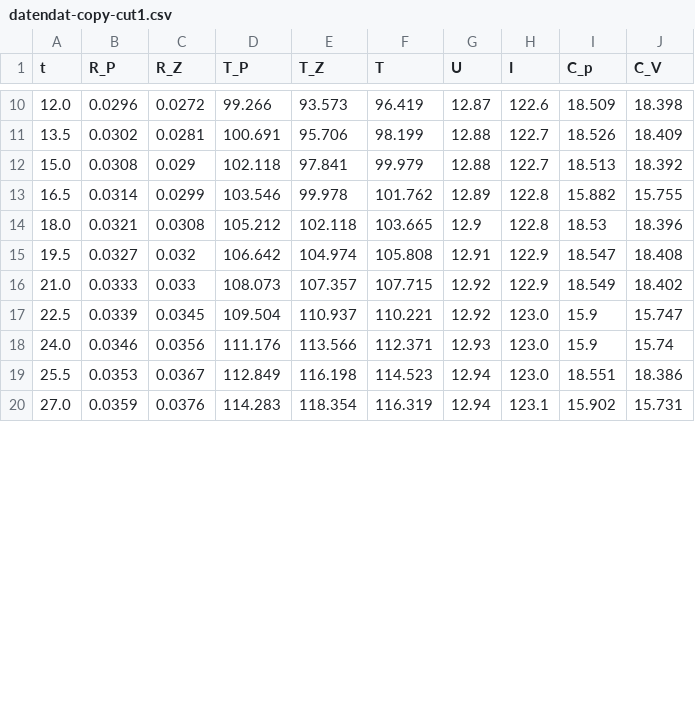
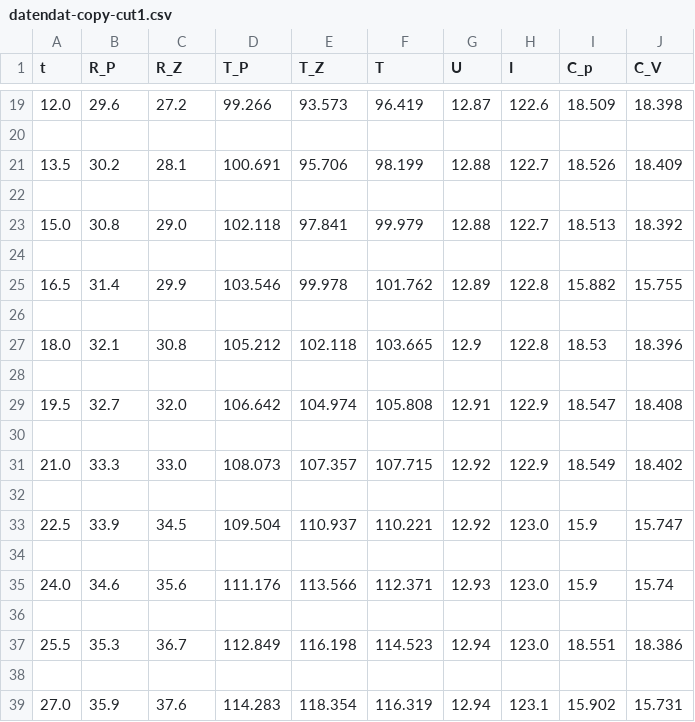
Before and after one commit to Ballasch/V47, a CSV file: datendat-copy-cut1.csv, drawn as a sheet; only a part is shown, gaps mark what is left out; the diff covers the shown part only.

```diff
--- a/datendat-copy-cut1.csv
+++ b/datendat-copy-cut1.csv
@@ -10,11 +19,21 @@ t,R_P,R_Z,T_P,T_Z,T,U,I,C_p,C_V
-12.0,0.0296,0.0272,99.266,93.573,96.419,12.87,122.6,18.509,18.398
-13.5,0.0302,0.0281,100.691,95.706,98.199,12.88,122.7,18.526,18.409
-15.0,0.0308,0.029,102.118,97.841,99.979,12.88,122.7,18.513,18.392
-16.5,0.0314,0.0299,103.546,99.978,101.762,12.89,122.8,15.882,15.755
-18.0,0.0321,0.0308,105.212,102.118,103.665,12.9,122.8,18.53,18.396
-19.5,0.0327,0.032,106.642,104.974,105.808,12.91,122.9,18.547,18.408
-21.0,0.0333,0.033,108.073,107.357,107.715,12.92,122.9,18.549,18.402
-22.5,0.0339,0.0345,109.504,110.937,110.221,12.92,123.0,15.9,15.747
-24.0,0.0346,0.0356,111.176,113.566,112.371,12.93,123.0,15.9,15.74
-25.5,0.0353,0.0367,112.849,116.198,114.523,12.94,123.0,18.551,18.386
-27.0,0.0359,0.0376,114.283,118.354,116.319,12.94,123.1,15.902,15.731
+12.0,29.6,27.2,99.266,93.573,96.419,12.87,122.6,18.509,18.398
+
+13.5,30.2,28.1,100.691,95.706,98.199,12.88,122.7,18.526,18.409
+
+15.0,30.8,29.0,102.118,97.841,99.979,12.88,122.7,18.513,18.392
+
+16.5,31.4,29.9,103.546,99.978,101.762,12.89,122.8,15.882,15.755
+
+18.0,32.1,30.8,105.212,102.118,103.665,12.9,122.8,18.53,18.396
+
+19.5,32.7,32.0,106.642,104.974,105.808,12.91,122.9,18.547,18.408
+
+21.0,33.3,33.0,108.073,107.357,107.715,12.92,122.9,18.549,18.402
+
+22.5,33.9,34.5,109.504,110.937,110.221,12.92,123.0,15.9,15.747
+
+24.0,34.6,35.6,111.176,113.566,112.371,12.93,123.0,15.9,15.74
+
+25.5,35.3,36.7,112.849,116.198,114.523,12.94,123.0,18.551,18.386
+
+27.0,35.9,37.6,114.283,118.354,116.319,12.94,123.1,15.902,15.731
```
Also changed, not shown: 21 added rows and 46 edited cells elsewhere in this file, C_v_und_T_neu.csv, daten_neu.csv, 17 other files.
